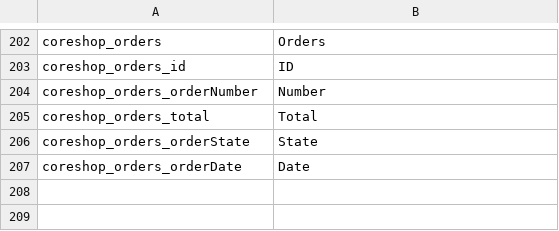
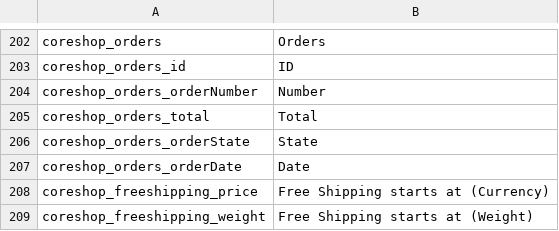
Before and after one commit to coreshop/CoreShop, a CSV file: static/texts/en.csv, drawn as a sheet; only a part is shown, gaps mark what is left out; the diff names each change by its address in the sheet, - before the commit and + after, or states it on an @@ line.

Commit message:
case #62: add option for free-shipping on min-price or min-weight

```diff
--- a/static/texts/en.csv
+++ b/static/texts/en.csv
+row 208: coreshop_freeshipping_price | Free Shipping starts at (Currency)
+row 209: coreshop_freeshipping_weight | Free Shipping starts at (Weight)
```
Also changed, not shown: 5 other files.
